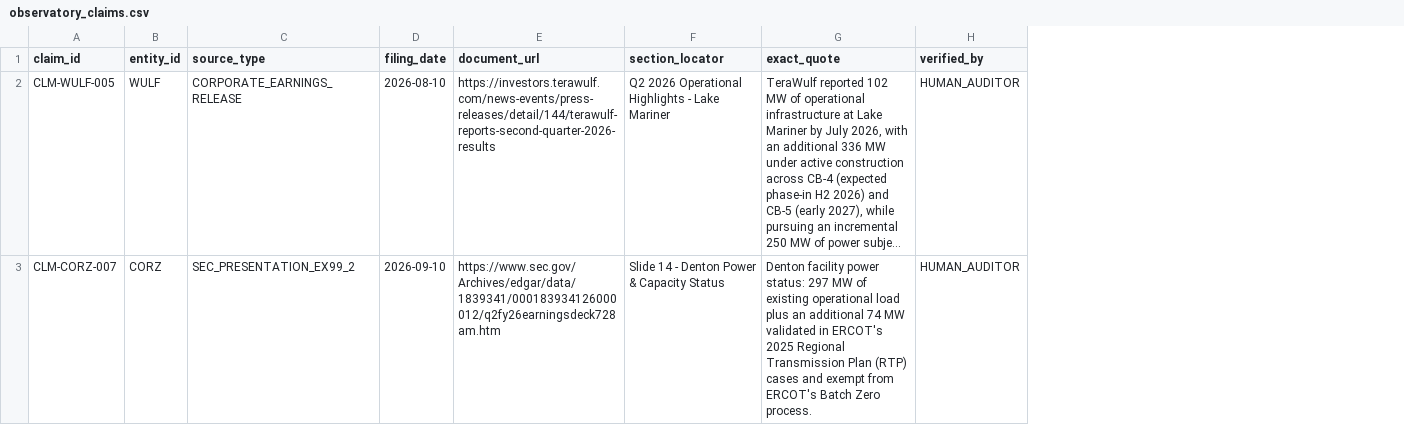
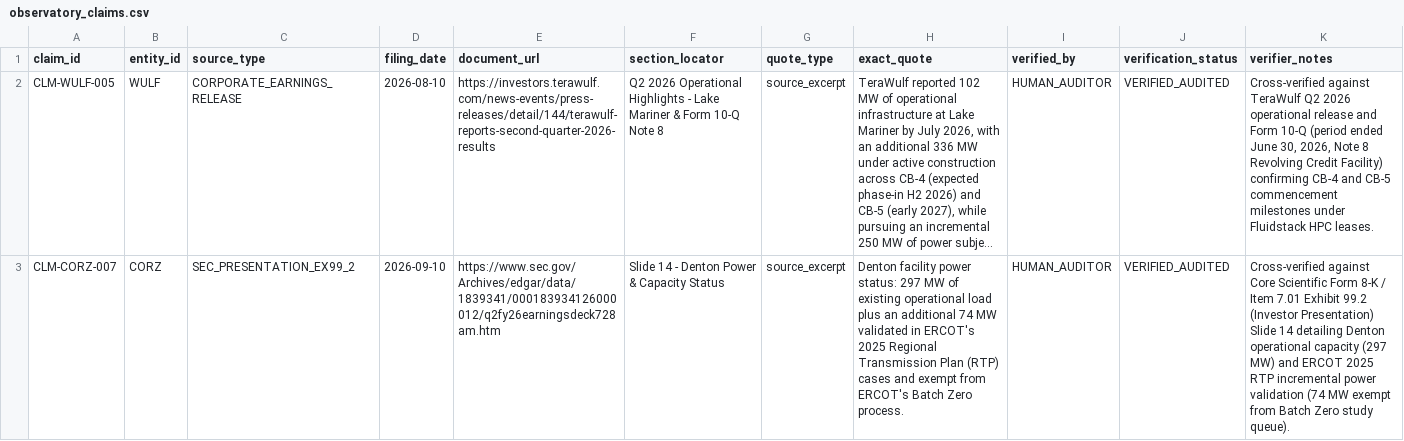
Before and after one commit to admiralorbiter/computational-sketchbook, a CSV file: 2026/2026-09-28-ai-infrastructure-network/data/processed/observatory_claims.csv, drawn as a sheet; long unchanged cells end in …; the diff names each change by its address in the sheet, - before the commit and + after, or states it on an @@ line.

Commit message:
feat(observatory): enforce YAML authority in monitor, independent claim audit, and unbounded censored intervals

```diff
--- a/2026/2026-09-28-ai-infrastructure-network/data/processed/observatory_claims.csv
+++ b/2026/2026-09-28-ai-infrastructure-network/data/processed/observatory_claims.csv
+column G (quote_type), rows 2-3: source_excerpt | source_excerpt
+column J (verification_status), rows 2-3: VERIFIED_AUDITED | VERIFIED_AUDITED
+column K (verifier_notes), rows 2-3: Cross-verified against TeraWulf Q2 2026 operational release and Form 10-Q (period ended June 30, 2026, Note 8 Revolving Credit Facility) confirming CB-4 and CB-5 commencement milestones under Fluidstack HPC leases. | Cross-verified against Core Scientific Form 8-K / Item 7.01 Exhibit 99.2 (Investor Presentation) Slide 14 detailing Denton operational capacity (297 MW) and ERCOT 2025 RTP incremental power validation (74 MW exempt from Batch Zero study queue).
-F2 (section_locator): …Lake Mariner
+F2 (section_locator): …Lake Mariner & Form 10-Q Note 8
```
Also changed, not shown: 2026/2026-09-28-ai-infrastructure-network/data/processed/observatory_indicators.csv, 10 other files.
